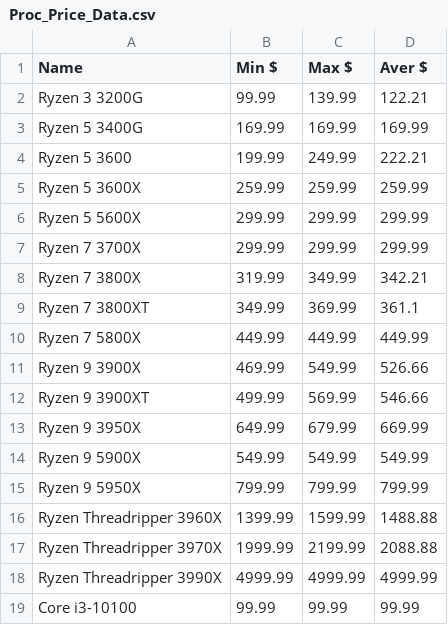
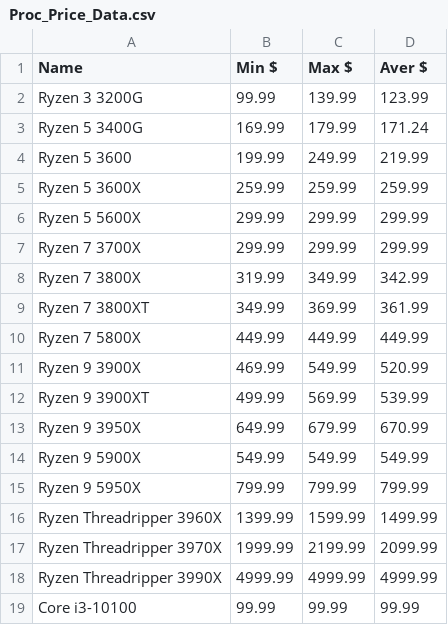
Before and after one commit to Jgoschke86/Jay, a CSV file: WebScrapers/Processors/Proc_Price_Data.csv, drawn as a sheet; only a part is shown; the diff covers the shown part only.

```diff
--- a/WebScrapers/Processors/Proc_Price_Data.csv
+++ b/WebScrapers/Processors/Proc_Price_Data.csv
@@ -1,5 +1,5 @@
 Name,Min $,Max $,Aver $
-Ryzen 3 3200G,99.99,139.99,122.21
-Ryzen 5 3400G,169.99,169.99,169.99
-Ryzen 5 3600,199.99,249.99,222.21
+Ryzen 3 3200G,99.99,139.99,123.99
+Ryzen 5 3400G,169.99,179.99,171.24
+Ryzen 5 3600,199.99,249.99,219.99
 Ryzen 5 3600X,259.99,259.99,259.99
@@ -7,12 +7,12 @@ Ryzen 5 5600X,299.99,299.99,299.99
 Ryzen 7 3700X,299.99,299.99,299.99
-Ryzen 7 3800X,319.99,349.99,342.21
-Ryzen 7 3800XT,349.99,369.99,361.1
+Ryzen 7 3800X,319.99,349.99,342.99
+Ryzen 7 3800XT,349.99,369.99,361.99
 Ryzen 7 5800X,449.99,449.99,449.99
-Ryzen 9 3900X,469.99,549.99,526.66
-Ryzen 9 3900XT,499.99,569.99,546.66
-Ryzen 9 3950X,649.99,679.99,669.99
+Ryzen 9 3900X,469.99,549.99,520.99
+Ryzen 9 3900XT,499.99,569.99,539.99
+Ryzen 9 3950X,649.99,679.99,670.99
 Ryzen 9 5900X,549.99,549.99,549.99
 Ryzen 9 5950X,799.99,799.99,799.99
-Ryzen Threadripper 3960X,1399.99,1599.99,1488.88
-Ryzen Threadripper 3970X,1999.99,2199.99,2088.88
+Ryzen Threadripper 3960X,1399.99,1599.99,1499.99
+Ryzen Threadripper 3970X,1999.99,2199.99,2099.99
 Ryzen Threadripper 3990X,4999.99,4999.99,4999.99
```
Also changed, not shown: 10 edited cells elsewhere in this file, WebScrapers/Processors/amd_pricing.csv, WebScrapers/Processors/intel_pricing.csv, 1 other file.
